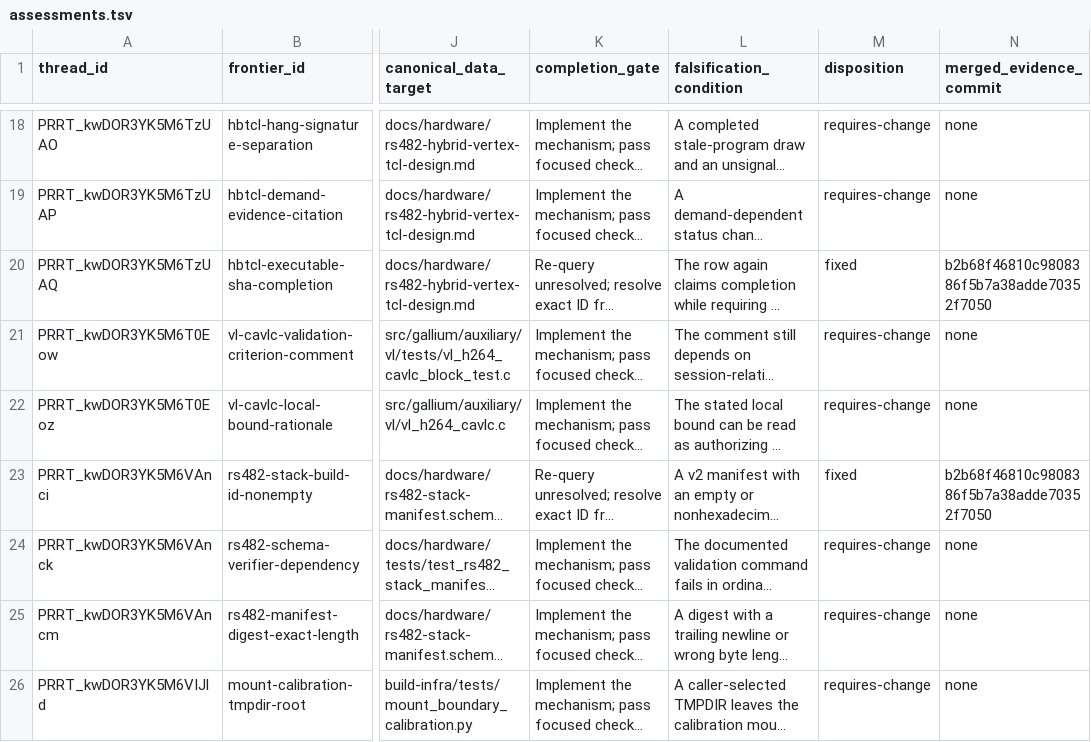
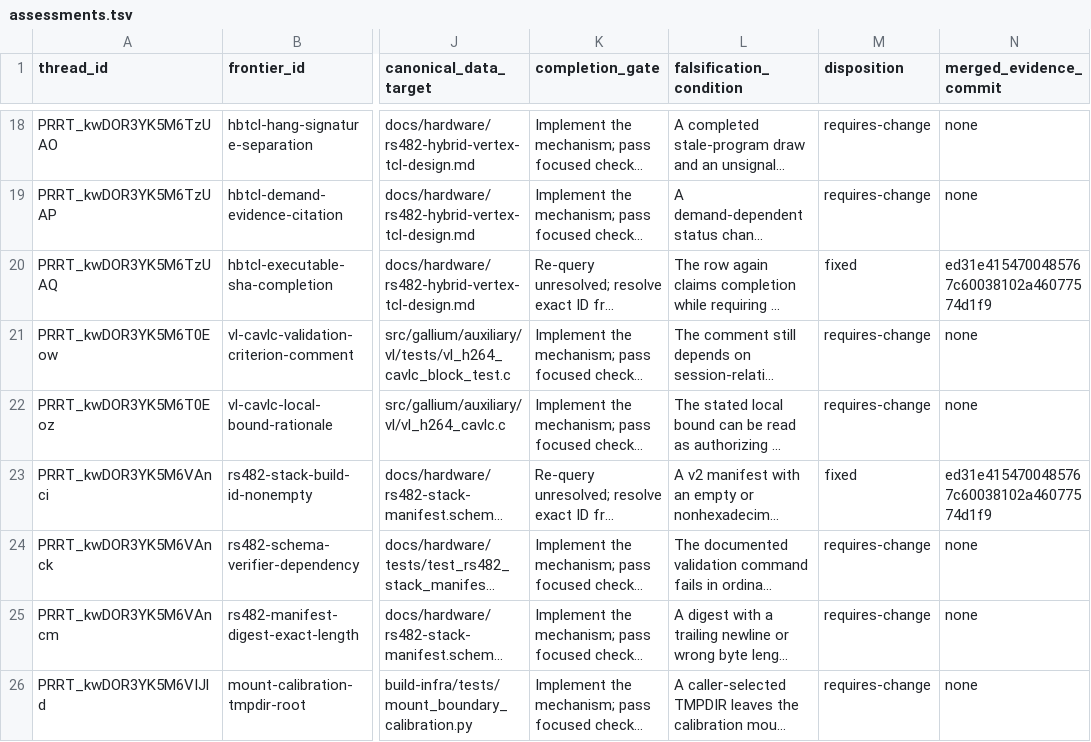
Before and after one commit to Oichkatzelesfrettschen/mesa-26-gororoba, a TSV file: build-infra/docs/review-thread-classifications/merged-thread-frontier-after-TvpLc/assessments.tsv, drawn as a sheet; only a part is shown, gaps mark what is left out; long unchanged cells end in …; the diff covers the shown part only; the diff names each change by its address in the sheet, - before the commit and + after, or states it on an @@ line.

```diff
--- a/build-infra/docs/review-thread-classifications/merged-thread-frontier-after-TvpLc/assessments.tsv
+++ b/build-infra/docs/review-thread-classifications/merged-thread-frontier-after-TvpLc/assessments.tsv
-N20 (merged_evidence_commit): b2b68f46810c9808386f5b7a38adde70352f7050
+N20 (merged_evidence_commit): ed31e4154700485767c60038102a46077574d1f9
-N23 (merged_evidence_commit): b2b68f46810c9808386f5b7a38adde70352f7050
+N23 (merged_evidence_commit): ed31e4154700485767c60038102a46077574d1f9
```
Also changed, not shown: 28 edited cells elsewhere in this file, 3 other files.
